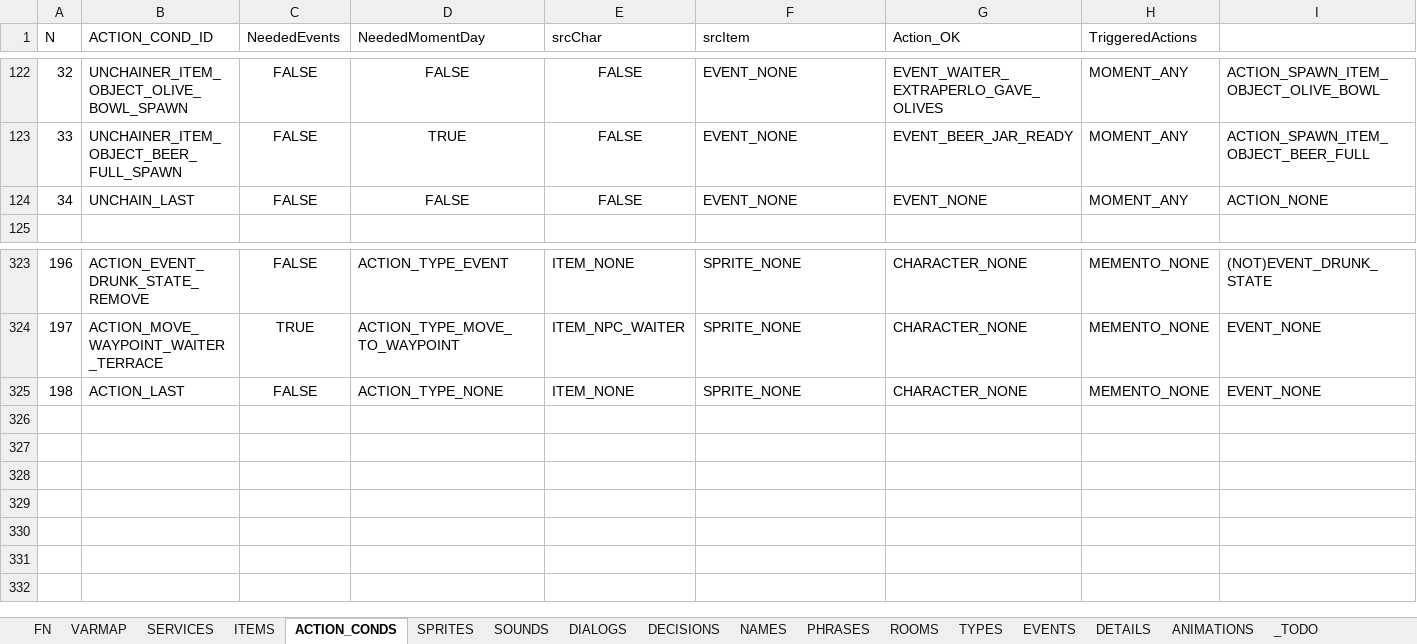
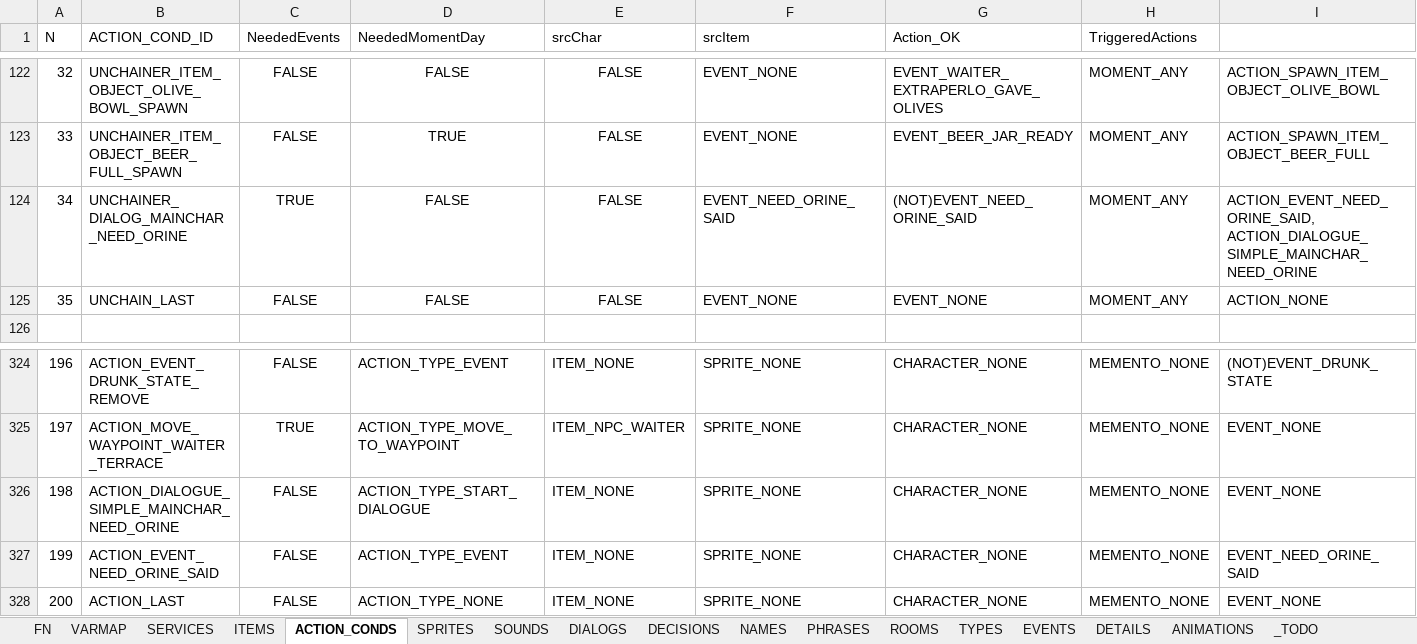
Before and after one commit to ivor4/Goblins3_AnotherQuest, an Excel workbook: VARMAP_Generator/VARMAP.xlsx, sheet ACTION_CONDS, drawn as a sheet; only a part is shown, gaps mark what is left out; values as stored, in another font and other column widths than the file's, no borders; charts and pictures and table styles not drawn; addresses are those after the commit; rows hold the shown columns only; the diff names each change by its address in the sheet, - before the commit and + after, or states it on an @@ line.

Commit message:
Moved entry conditions to AFTER-LOAD moment. So dialogs can be unchained when entering a room

```diff
--- a/VARMAP_Generator/VARMAP.xlsx (sheet ACTION_CONDS)
+++ b/VARMAP_Generator/VARMAP.xlsx (sheet ACTION_CONDS)
+row 124: 34 | UNCHAINER_DIALOG_MAINCHAR_NEED_ORINE | TRUE | FALSE | FALSE | EVENT_NEED_ORINE_SAID | (NOT)EVENT_NEED_ORINE_SAID | MOMENT_ANY | ACTION_EVENT_NEED_ORINE_SAID, ACTION_DIALOGUE_SIMPLE_MAINCHAR_NEED_ORINE
@@ column A (N) renumbered from row 125 down @@
+row 326: 198 | ACTION_DIALOGUE_SIMPLE_MAINCHAR_NEED_ORINE | FALSE | ACTION_TYPE_START_DIALOGUE | ITEM_NONE | SPRITE_NONE | CHARACTER_NONE | MEMENTO_NONE | EVENT_NONE
+row 327: 199 | ACTION_EVENT_NEED_ORINE_SAID | FALSE | ACTION_TYPE_EVENT | ITEM_NONE | SPRITE_NONE | CHARACTER_NONE | MEMENTO_NONE | EVENT_NEED_ORINE_SAID
```
Also changed, not shown: sheet PHRASES, sheet EVENTS, sheet SOUNDS, sheet ROOMS, formulas that keep their value, 18 other files.
